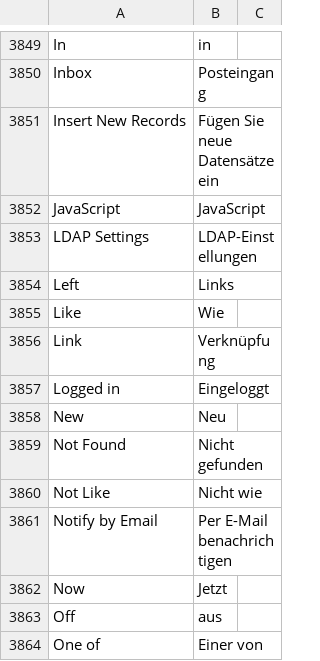
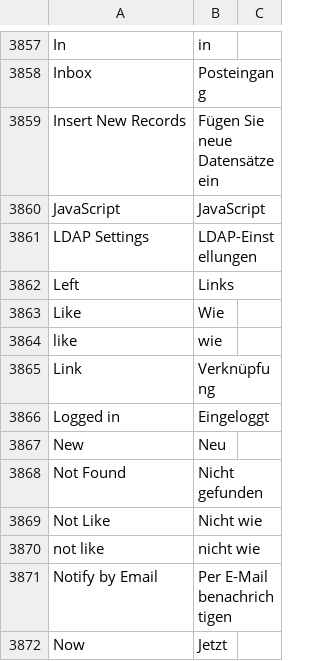
Before and after one commit to hanzoai/frappe, a CSV file: frappe/translations/de.csv, drawn as a sheet; only a part is shown, gaps mark what is left out; the shorter side is filled out with more unchanged rows; the diff covers the shown part only; the diff names each change by its address in the sheet, - before the commit and + after, or states it on an @@ line.

```diff
--- a/frappe/translations/de.csv
+++ b/frappe/translations/de.csv
+row 3864: like | wie
+row 3870: not like | nicht wie
```
Also changed, not shown: 8 added rows and 1 edited cell elsewhere in this file.
